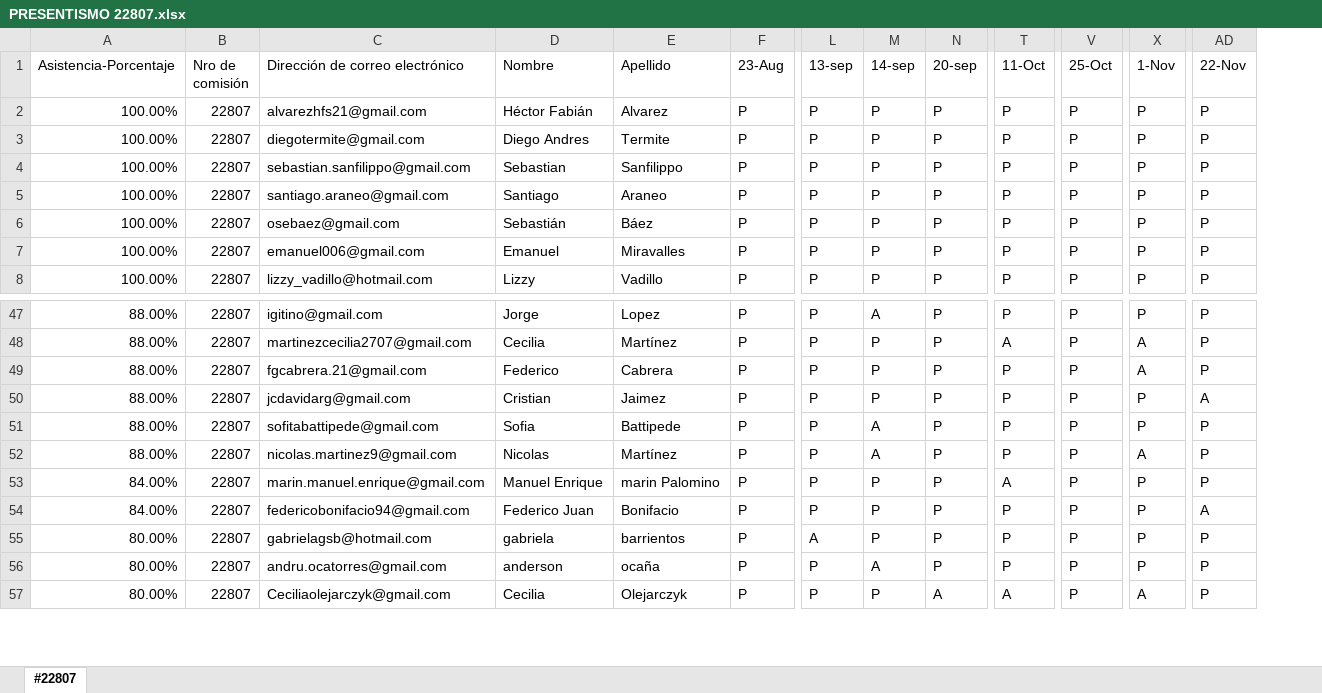
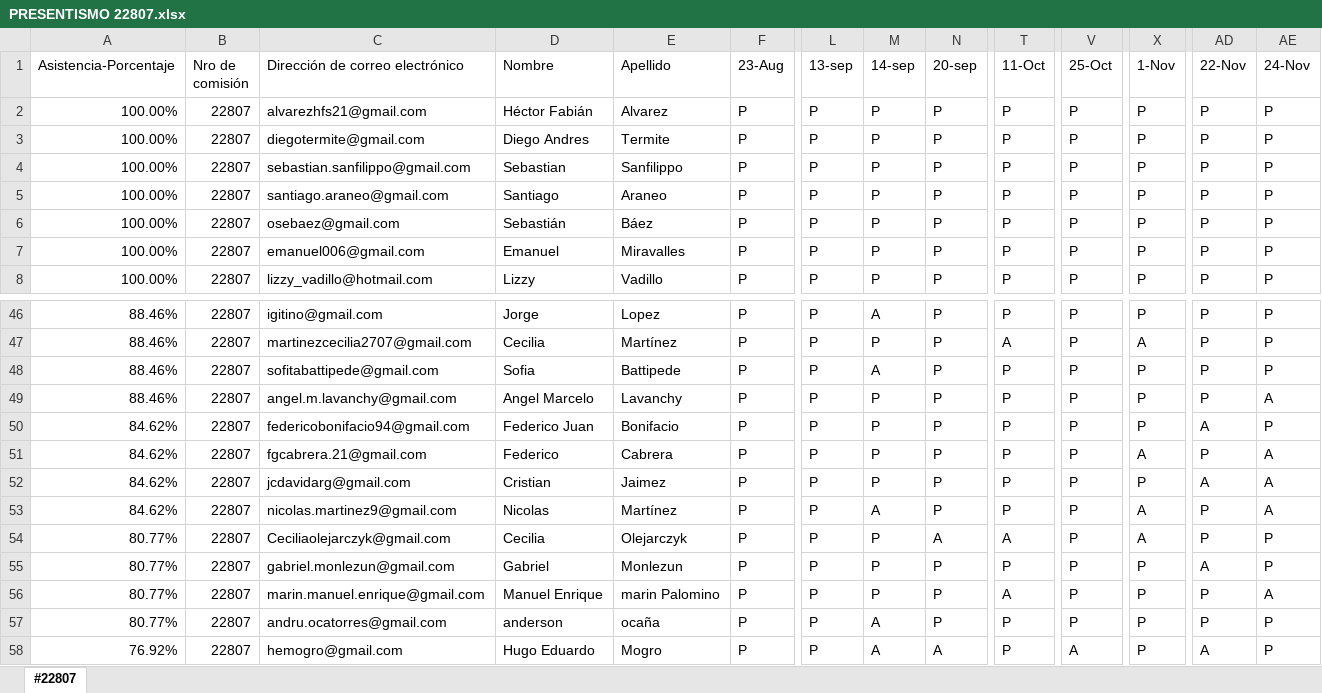
Before and after one commit to DevJumpProf/comision22807, an Excel workbook: PRESENTISMO 22807.xlsx, sheet #22807, drawn as a sheet; only a part is shown, gaps mark what is left out; values as stored, in another font and other column widths than the file's, no cell formats; removed rows and columns are numbered as before the commit, all else as after; rows hold the shown columns only; the diff covers the shown part only; the diff names each change by its address in the sheet, - before the commit and + after, or states it on an @@ line.

```diff
--- a/PRESENTISMO 22807.xlsx (sheet #22807)
+++ b/PRESENTISMO 22807.xlsx (sheet #22807)
+column AE (24-Nov), rows 2-8: all P; rows 46-47: P | P; rows 51-53: all A; rows 56-58: A | P | P
-A46:A47 (Asistencia-Porcentaje): 88.00%
+A46:A47 (Asistencia-Porcentaje): 88.46%
+row 48: 88.46% | 22807 | sofitabattipede@gmail.com | Sofia | Battipede | P | P | A | P | P | P | P | P | P
+row 49: 88.46% | 22807 | angel.m.lavanchy@gmail.com | Angel Marcelo | Lavanchy | P | P | P | P | P | P | P | P | A
+row 50: 84.62% | 22807 | federicobonifacio94@gmail.com | Federico Juan | Bonifacio | P | P | P | P | P | P | P | A | P
-A51:A52 (Asistencia-Porcentaje): 88.00%
+A51:A52 (Asistencia-Porcentaje): 84.62%
-row 51: 88.00% | 22807 | sofitabattipede@gmail.com | Sofia | Battipede | P | P | A | P | P | P | P | P
-A53 (Asistencia-Porcentaje): 88.00%
+A53 (Asistencia-Porcentaje): 84.62%
+row 54: 80.77% | 22807 | Ceciliaolejarczyk@gmail.com | Cecilia | Olejarczyk | P | P | P | A | A | P | A | P | P
+row 55: 80.77% | 22807 | gabriel.monlezun@gmail.com | Gabriel | Monlezun | P | P | P | P | P | P | P | A | P
-A56 (Asistencia-Porcentaje): 84.00%
+A56 (Asistencia-Porcentaje): 80.77%
-row 54: 84.00% | 22807 | federicobonifacio94@gmail.com | Federico Juan | Bonifacio | P | P | P | P | P | P | P | A
-row 55: 80.00% | 22807 | gabrielagsb@hotmail.com | gabriela | barrientos | P | A | P | P | P | P | P | P
-A57 (Asistencia-Porcentaje): 80.00%
+A57 (Asistencia-Porcentaje): 80.77%
-A58 (Asistencia-Porcentaje): 80.00%
+A58 (Asistencia-Porcentaje): 76.92%
-C58 (Dirección de correo electrónico): Ceciliaolejarczyk@gmail.com
+C58 (Dirección de correo electrónico): hemogro@gmail.com
-D58 (Nombre): Cecilia
+D58 (Nombre): Hugo Eduardo
-E58 (Apellido): Olejarczyk
+E58 (Apellido): Mogro
-M58 (14-sep): P
+M58 (14-sep): A
-T58 (11-Oct): A
+T58 (11-Oct): P
-V58 (25-Oct): P
+V58 (25-Oct): A
-X58 (1-Nov): A
+X58 (1-Nov): P
-AD58 (22-Nov): P
+AD58 (22-Nov): A
```
Also changed, not shown: 1 added row, 3 removed rows and 78 edited cells elsewhere in this sheet, cell formats, formulas that keep their value, 4 other files.
